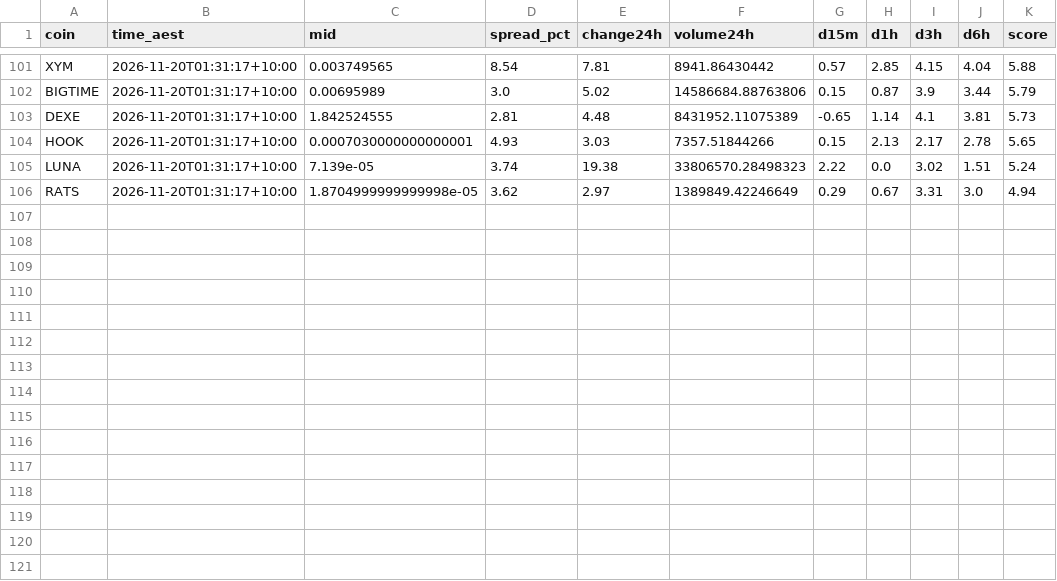
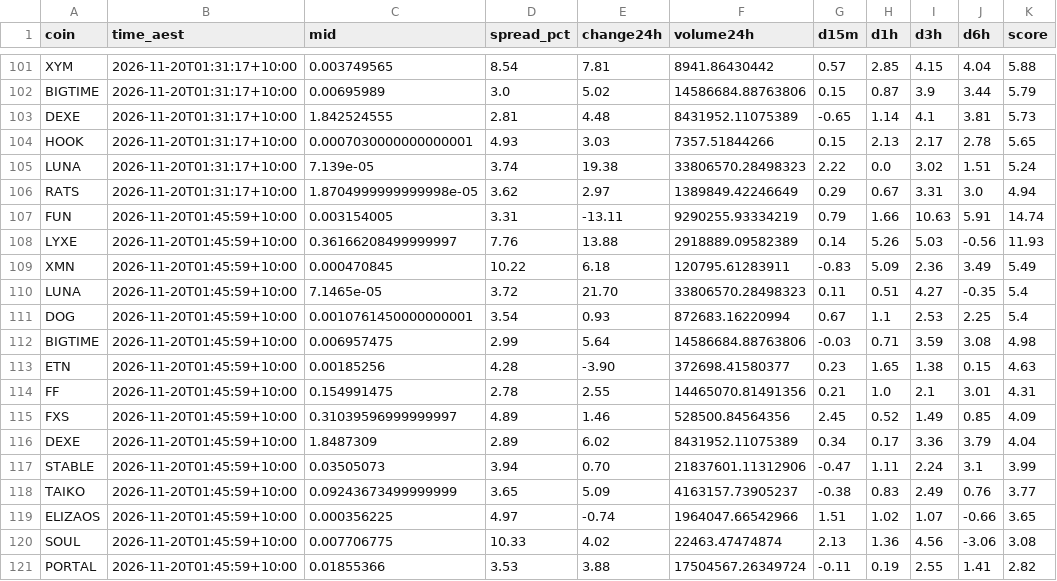
Before and after one commit to NickAu2020/coinspot-data, a CSV file: data/signals/2026-11-20.csv, drawn as a sheet; only a part is shown, gaps mark what is left out; the diff names each change by its address in the sheet, - before the commit and + after, or states it on an @@ line.

```diff
--- a/data/signals/2026-11-20.csv
+++ b/data/signals/2026-11-20.csv
+row 107: FUN | 2026-11-20T01:45:59+10:00 | 0.003154005 | 3.31 | -13.11 | 9290255.93334219 | 0.79 | 1.66 | 10.63 | 5.91 | 14.74
+row 108: LYXE | 2026-11-20T01:45:59+10:00 | 0.36166208499999997 | 7.76 | 13.88 | 2918889.09582389 | 0.14 | 5.26 | 5.03 | -0.56 | 11.93
+row 109: XMN | 2026-11-20T01:45:59+10:00 | 0.000470845 | 10.22 | 6.18 | 120795.61283911 | -0.83 | 5.09 | 2.36 | 3.49 | 5.49
+row 110: LUNA | 2026-11-20T01:45:59+10:00 | 7.1465e-05 | 3.72 | 21.70 | 33806570.28498323 | 0.11 | 0.51 | 4.27 | -0.35 | 5.4
+row 111: DOG | 2026-11-20T01:45:59+10:00 | 0.0010761450000000001 | 3.54 | 0.93 | 872683.16220994 | 0.67 | 1.1 | 2.53 | 2.25 | 5.4
+row 112: BIGTIME | 2026-11-20T01:45:59+10:00 | 0.006957475 | 2.99 | 5.64 | 14586684.88763806 | -0.03 | 0.71 | 3.59 | 3.08 | 4.98
+row 113: ETN | 2026-11-20T01:45:59+10:00 | 0.00185256 | 4.28 | -3.90 | 372698.41580377 | 0.23 | 1.65 | 1.38 | 0.15 | 4.63
+row 114: FF | 2026-11-20T01:45:59+10:00 | 0.154991475 | 2.78 | 2.55 | 14465070.81491356 | 0.21 | 1.0 | 2.1 | 3.01 | 4.31
+row 115: FXS | 2026-11-20T01:45:59+10:00 | 0.31039596999999997 | 4.89 | 1.46 | 528500.84564356 | 2.45 | 0.52 | 1.49 | 0.85 | 4.09
+row 116: DEXE | 2026-11-20T01:45:59+10:00 | 1.8487309 | 2.89 | 6.02 | 8431952.11075389 | 0.34 | 0.17 | 3.36 | 3.79 | 4.04
+row 117: STABLE | 2026-11-20T01:45:59+10:00 | 0.03505073 | 3.94 | 0.70 | 21837601.11312906 | -0.47 | 1.11 | 2.24 | 3.1 | 3.99
+row 118: TAIKO | 2026-11-20T01:45:59+10:00 | 0.09243673499999999 | 3.65 | 5.09 | 4163157.73905237 | -0.38 | 0.83 | 2.49 | 0.76 | 3.77
+row 119: ELIZAOS | 2026-11-20T01:45:59+10:00 | 0.000356225 | 4.97 | -0.74 | 1964047.66542966 | 1.51 | 1.02 | 1.07 | -0.66 | 3.65
+row 120: SOUL | 2026-11-20T01:45:59+10:00 | 0.007706775 | 10.33 | 4.02 | 22463.47474874 | 2.13 | 1.36 | 4.56 | -3.06 | 3.08
+row 121: PORTAL | 2026-11-20T01:45:59+10:00 | 0.01855366 | 3.53 | 3.88 | 17504567.26349724 | -0.11 | 0.19 | 2.55 | 1.41 | 2.82
```
Also changed, not shown: data/latest_accel.csv, 1 other file.
